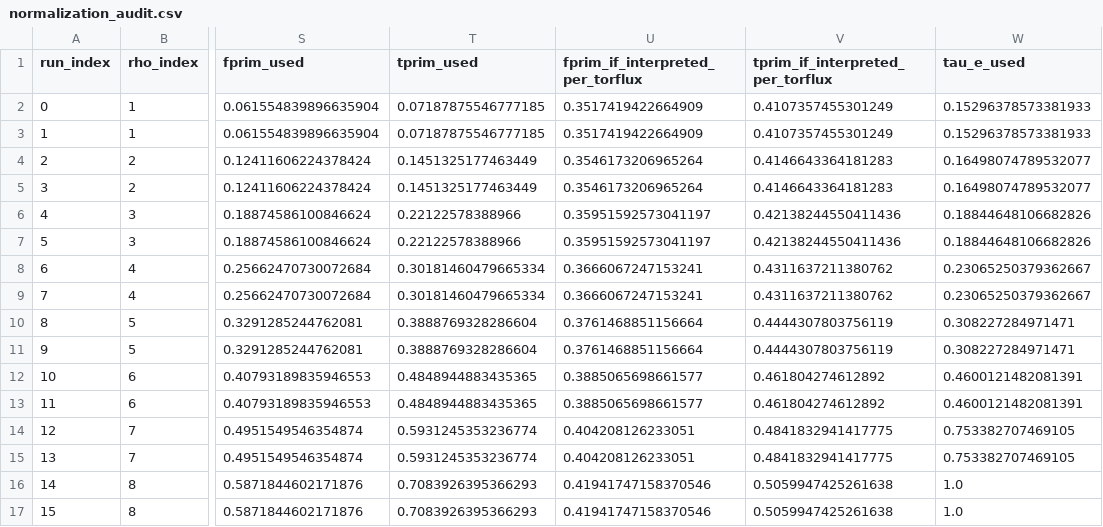
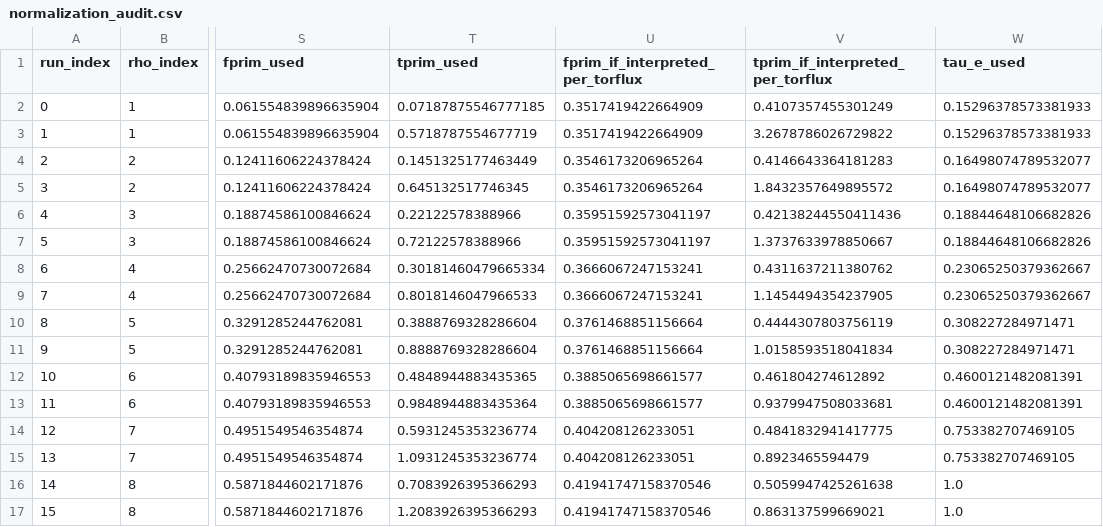
Before and after one commit to uwplasma/NEOPAX, a CSV file: examples/outputs/w7x_trinity3d_stage4_t_ion/normalization_audit.csv, drawn as a sheet; only a part is shown, gaps mark what is left out; the diff names each change by its address in the sheet, - before the commit and + after, or states it on an @@ line.

```diff
--- a/examples/outputs/w7x_trinity3d_stage4_t_ion/normalization_audit.csv
+++ b/examples/outputs/w7x_trinity3d_stage4_t_ion/normalization_audit.csv
-T3 (tprim_used): 0.07187875546777185
+T3 (tprim_used): 0.5718787554677719
-V3 (tprim_if_interpreted_per_torflux): 0.4107357455301249
+V3 (tprim_if_interpreted_per_torflux): 3.2678786026729822
-T5 (tprim_used): 0.1451325177463449
+T5 (tprim_used): 0.645132517746345
-V5 (tprim_if_interpreted_per_torflux): 0.4146643364181283
+V5 (tprim_if_interpreted_per_torflux): 1.8432357649895572
-T7 (tprim_used): 0.22122578388966
+T7 (tprim_used): 0.72122578388966
-V7 (tprim_if_interpreted_per_torflux): 0.42138244550411436
+V7 (tprim_if_interpreted_per_torflux): 1.3737633978850667
-T9 (tprim_used): 0.30181460479665334
+T9 (tprim_used): 0.8018146047966533
-V9 (tprim_if_interpreted_per_torflux): 0.4311637211380762
+V9 (tprim_if_interpreted_per_torflux): 1.1454494354237905
-T11 (tprim_used): 0.3888769328286604
+T11 (tprim_used): 0.8888769328286604
-V11 (tprim_if_interpreted_per_torflux): 0.4444307803756119
+V11 (tprim_if_interpreted_per_torflux): 1.0158593518041834
-T13 (tprim_used): 0.4848944883435365
+T13 (tprim_used): 0.9848944883435364
-V13 (tprim_if_interpreted_per_torflux): 0.461804274612892
+V13 (tprim_if_interpreted_per_torflux): 0.9379947508033681
-T15 (tprim_used): 0.5931245353236774
+T15 (tprim_used): 1.0931245353236774
-V15 (tprim_if_interpreted_per_torflux): 0.4841832941417775
+V15 (tprim_if_interpreted_per_torflux): 0.8923465594479
-T17 (tprim_used): 0.7083926395366293
+T17 (tprim_used): 1.2083926395366293
-V17 (tprim_if_interpreted_per_torflux): 0.5059947425261638
+V17 (tprim_if_interpreted_per_torflux): 0.863137599669021
```
Also changed, not shown: examples/outputs/w7x_trinity3d_stage4_t_ion/runs.csv, examples/outputs/w7x_trinity3d_stage4_t_ion/runs/rho_001_r0p0875_fd_t_H/run.diagnostics.csv, 15 other files.
